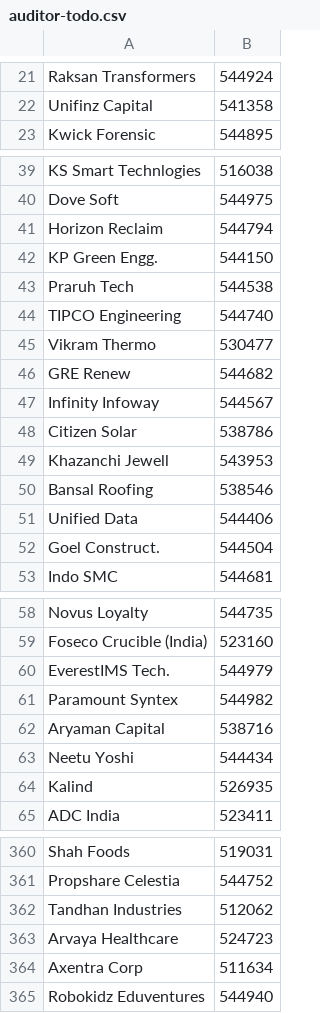
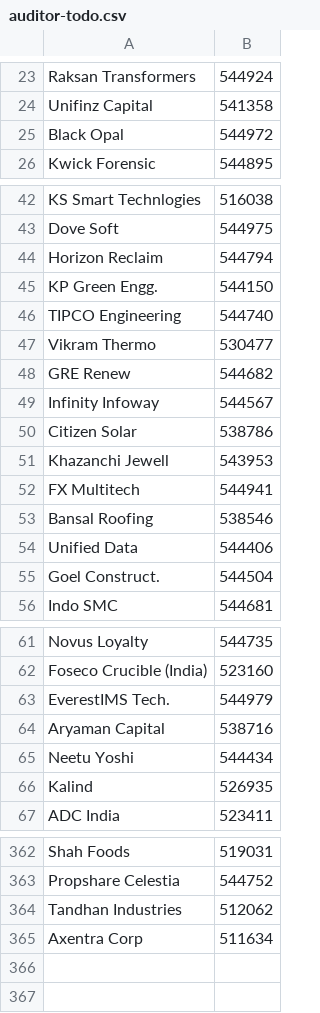
Before and after one commit to ceekay-munshot/glow-screener, a CSV file: public/data/auditor-todo.csv, drawn as a sheet; only a part is shown, gaps mark what is left out; the diff covers the shown part only.

```diff
--- a/public/data/auditor-todo.csv
+++ b/public/data/auditor-todo.csv
@@ -22,2 +24,3 @@ Raksan Transformers, 544924
 Unifinz Capital, 541358
+Black Opal, 544972
 Kwick Forensic, 544895
@@ -42,3 +45,2 @@ Horizon Reclaim, 544794
 KP Green Engg., 544150
-Praruh Tech, 544538
 TIPCO Engineering, 544740
@@ -49,2 +51,3 @@ Citizen Solar, 538786
 Khazanchi Jewell, 543953
+FX Multitech, 544941
 Bansal Roofing, 538546
@@ -60,3 +63,2 @@ Foseco Crucible (India), 523160
 EverestIMS Tech., 544979
-Paramount Syntex, 544982
 Aryaman Capital, 538716
@@ -362,4 +364,2 @@ Propshare Celestia, 544752
 Tandhan Industries, 512062
-Arvaya Healthcare, 524723
 Axentra Corp, 511634
-Robokidz Eduventures, 544940
```
Also changed, not shown: 10 added rows, 9 removed rows, 3 moved rows and 3 edited cells elsewhere in this file.
